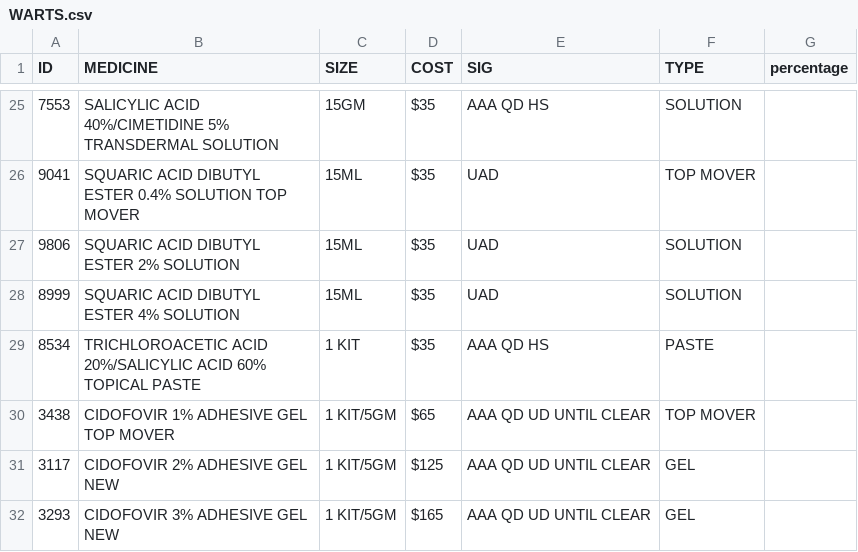
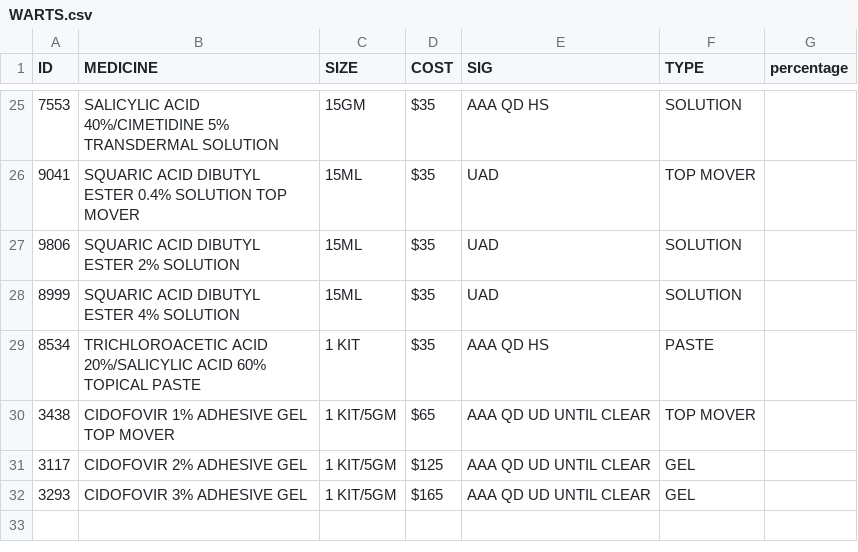
Before and after one commit to Digi-Grows/noblesville, a CSV file: csv/WARTS.csv, drawn as a sheet; only a part is shown, gaps mark what is left out.

```diff
--- a/csv/WARTS.csv
+++ b/csv/WARTS.csv
@@ -30,3 +30,3 @@ ID,MEDICINE,SIZE,COST,SIG,TYPE,percentage
 3438,CIDOFOVIR 1% ADHESIVE GEL TOP MOVER,1 KIT/5GM,$65,AAA QD UD UNTIL CLEAR,TOP MOVER
-3117,CIDOFOVIR 2% ADHESIVE GEL NEW,1 KIT/5GM,$125,AAA QD UD UNTIL CLEAR,GEL
-3293,CIDOFOVIR 3% ADHESIVE GEL NEW,1 KIT/5GM,$165,AAA QD UD UNTIL CLEAR,GEL
+3117,CIDOFOVIR 2% ADHESIVE GEL ,1 KIT/5GM,$125,AAA QD UD UNTIL CLEAR,GEL
+3293,CIDOFOVIR 3% ADHESIVE GEL ,1 KIT/5GM,$165,AAA QD UD UNTIL CLEAR,GEL
```
Also changed, not shown: csv/ECZEMA CORTICOSTEROIDS-FREE.csv, csv/ECZEMA-CORTICOSTEROIDS.csv, 9 other files.
